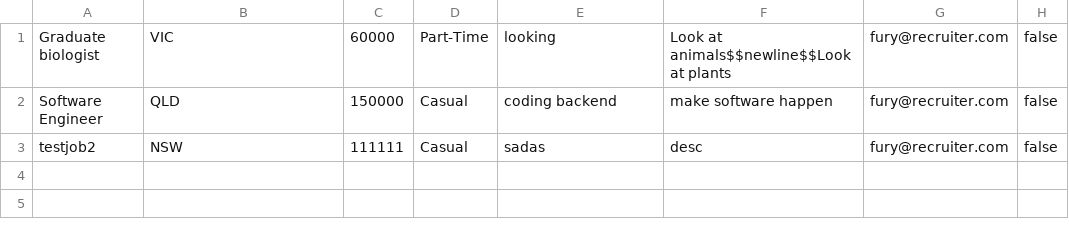
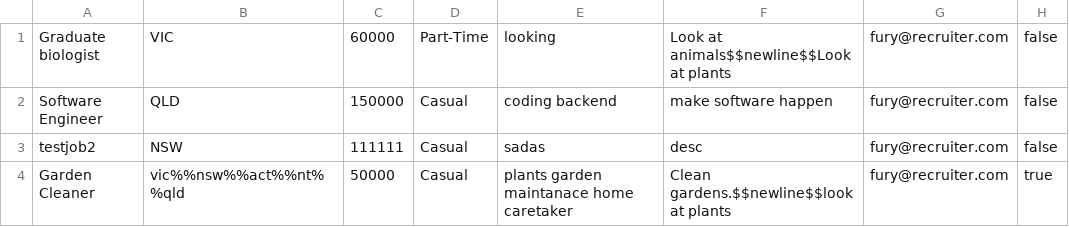
Before and after one commit to Danial-Baharvand/JobSeek_Find_or_Advertise_Jobs, a CSV file: src/dataTables/jobs.csv, drawn as a sheet.

```diff
--- a/src/dataTables/jobs.csv
+++ b/src/dataTables/jobs.csv
@@ -3 +3,2 @@ Software Engineer|QLD|150000|Casual|coding backend|make software happen|fury@rec
 testjob2|NSW|111111|Casual|sadas|desc|fury@recruiter.com|false
+Garden Cleaner|vic%%nsw%%act%%nt%%qld|50000|Casual|plants garden maintanace home caretaker|Clean gardens.$$newline$$look at plants|fury@recruiter.com|true
```
Also changed, not shown: src/dataTables/jobCategories.csv, 12 other files.
